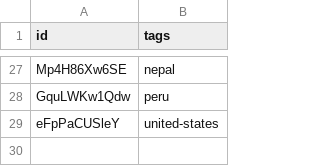
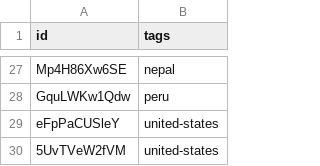
Before and after one commit to nicholaseager/nicholaseager.github.io, a CSV file: _data/films.csv, drawn as a sheet; only a part is shown, gaps mark what is left out.

Commit message:
updating films

```diff
--- a/_data/films.csv
+++ b/_data/films.csv
@@ -29 +29,2 @@ GquLWKw1Qdw,peru
 eFpPaCUSleY,united-states
+5UvTVeW2fVM,united-states
```
